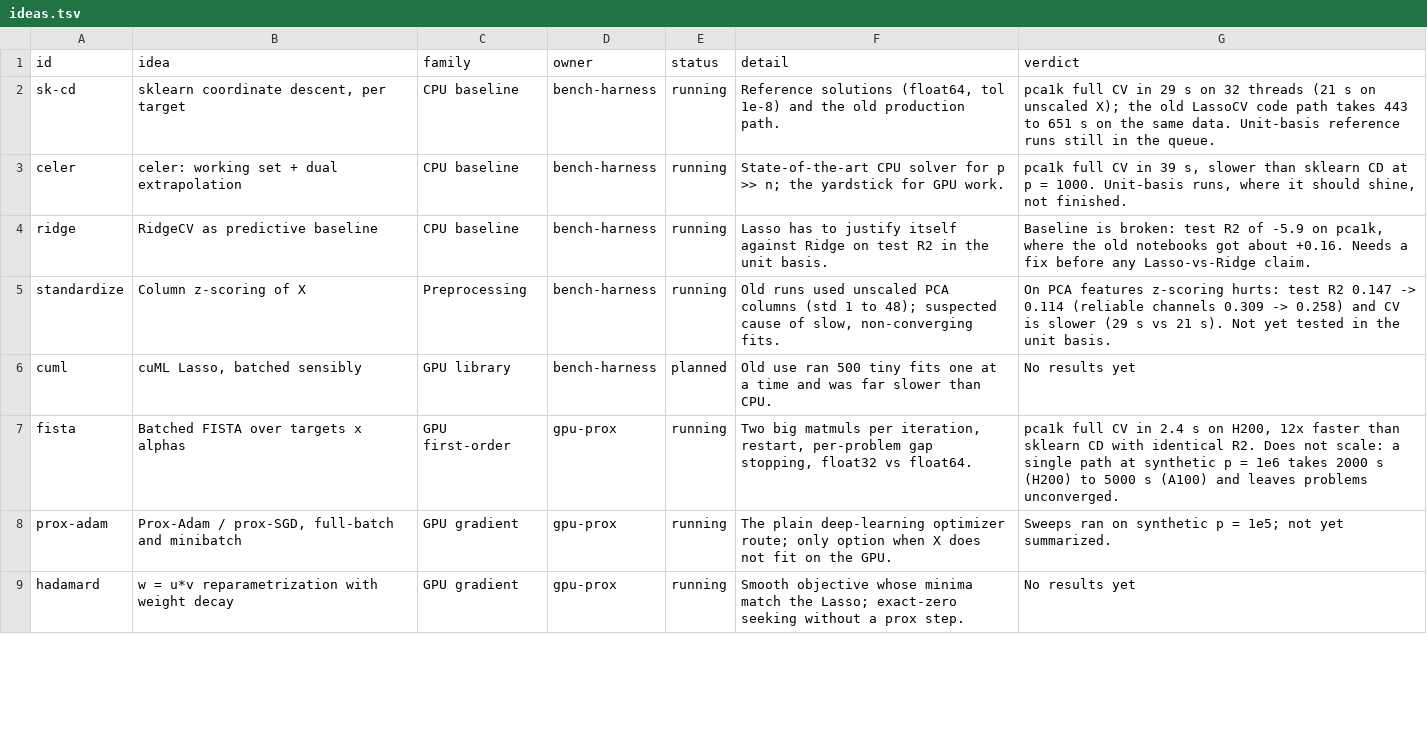
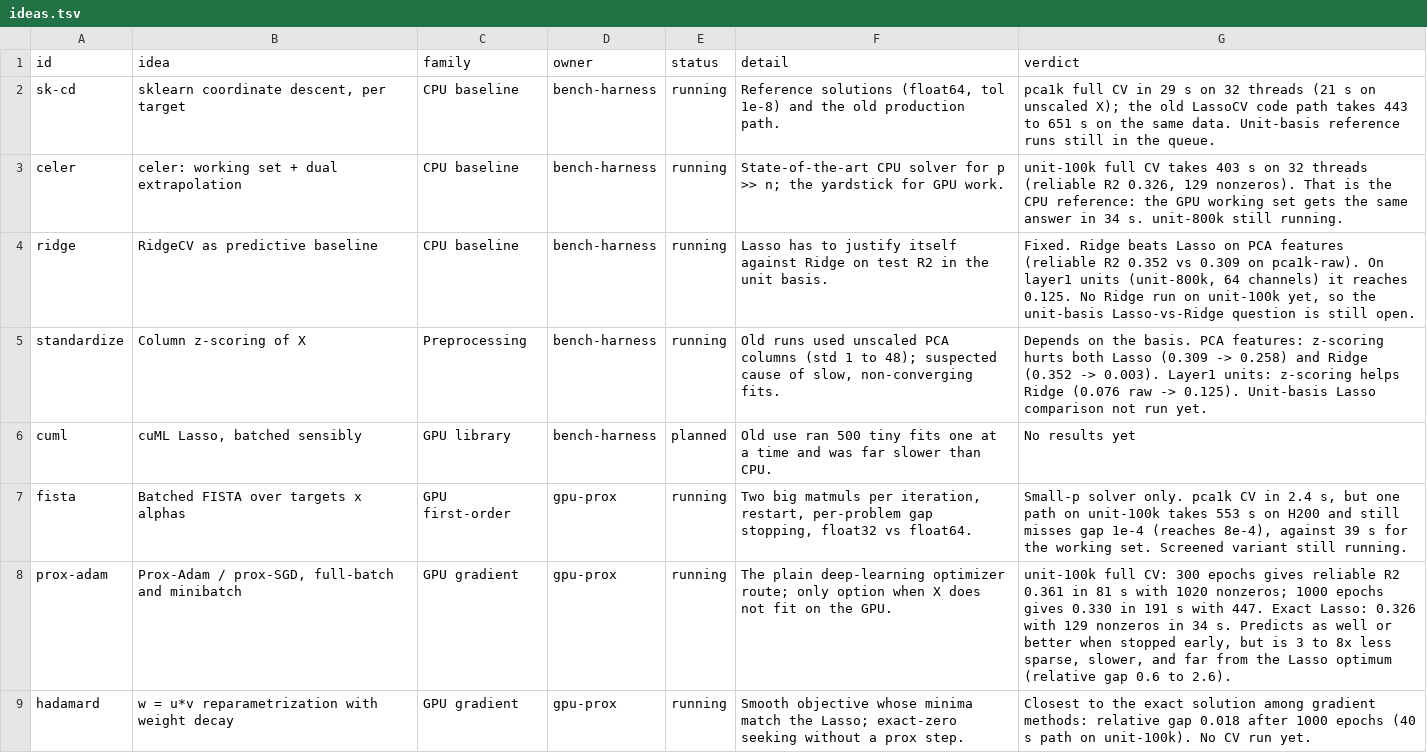
Before and after one commit to Animadversio/LassoSolver, a TSV file: dashboard/ideas.tsv, drawn as a sheet; only a part is shown; the diff covers the shown part only.

```diff
--- a/dashboard/ideas.tsv
+++ b/dashboard/ideas.tsv
@@ -2,8 +2,8 @@ id	idea	family	owner	status	detail	verdict
 sk-cd	sklearn coordinate descent, per target	CPU baseline	bench-harness	running	Reference solutions (float64, tol 1e-8) and the old production path.	pca1k full CV in 29 s on 32 threads (21 s on unscaled X); the old LassoCV code path takes 443 to 651 s on the same data. Unit-basis reference runs still in the queue.
-celer	celer: working set + dual extrapolation	CPU baseline	bench-harness	running	State-of-the-art CPU solver for p >> n; the yardstick for GPU work.	pca1k full CV in 39 s, slower than sklearn CD at p = 1000. Unit-basis runs, where it should shine, not finished.
-ridge	RidgeCV as predictive baseline	CPU baseline	bench-harness	running	Lasso has to justify itself against Ridge on test R2 in the unit basis.	Baseline is broken: test R2 of -5.9 on pca1k, where the old notebooks got about +0.16. Needs a fix before any Lasso-vs-Ridge claim.
-standardize	Column z-scoring of X	Preprocessing	bench-harness	running	Old runs used unscaled PCA columns (std 1 to 48); suspected cause of slow, non-converging fits.	On PCA features z-scoring hurts: test R2 0.147 -> 0.114 (reliable channels 0.309 -> 0.258) and CV is slower (29 s vs 21 s). Not yet tested in the unit basis.
+celer	celer: working set + dual extrapolation	CPU baseline	bench-harness	running	State-of-the-art CPU solver for p >> n; the yardstick for GPU work.	unit-100k full CV takes 403 s on 32 threads (reliable R2 0.326, 129 nonzeros). That is the CPU reference: the GPU working set gets the same answer in 34 s. unit-800k still running.
+ridge	RidgeCV as predictive baseline	CPU baseline	bench-harness	running	Lasso has to justify itself against Ridge on test R2 in the unit basis.	Fixed. Ridge beats Lasso on PCA features (reliable R2 0.352 vs 0.309 on pca1k-raw). On layer1 units (unit-800k, 64 channels) it reaches 0.125. No Ridge run on unit-100k yet, so the unit-basis Lasso-vs-Ridge question is still open.
+standardize	Column z-scoring of X	Preprocessing	bench-harness	running	Old runs used unscaled PCA columns (std 1 to 48); suspected cause of slow, non-converging fits.	Depends on the basis. PCA features: z-scoring hurts both Lasso (0.309 -> 0.258) and Ridge (0.352 -> 0.003). Layer1 units: z-scoring helps Ridge (0.076 raw -> 0.125). Unit-basis Lasso comparison not run yet.
 cuml	cuML Lasso, batched sensibly	GPU library	bench-harness	planned	Old use ran 500 tiny fits one at a time and was far slower than CPU.	No results yet
-fista	Batched FISTA over targets x alphas	GPU first-order	gpu-prox	running	Two big matmuls per iteration, restart, per-problem gap stopping, float32 vs float64.	pca1k full CV in 2.4 s on H200, 12x faster than sklearn CD with identical R2. Does not scale: a single path at synthetic p = 1e6 takes 2000 s (H200) to 5000 s (A100) and leaves problems unconverged.
-prox-adam	Prox-Adam / prox-SGD, full-batch and minibatch	GPU gradient	gpu-prox	running	The plain deep-learning optimizer route; only option when X does not fit on the GPU.	Sweeps ran on synthetic p = 1e5; not yet summarized.
-hadamard	w = u*v reparametrization with weight decay	GPU gradient	gpu-prox	running	Smooth objective whose minima match the Lasso; exact-zero seeking without a prox step.	No results yet
+fista	Batched FISTA over targets x alphas	GPU first-order	gpu-prox	running	Two big matmuls per iteration, restart, per-problem gap stopping, float32 vs float64.	Small-p solver only. pca1k CV in 2.4 s, but one path on unit-100k takes 553 s on H200 and still misses gap 1e-4 (reaches 8e-4), against 39 s for the working set. Screened variant still running.
+prox-adam	Prox-Adam / prox-SGD, full-batch and minibatch	GPU gradient	gpu-prox	running	The plain deep-learning optimizer route; only option when X does not fit on the GPU.	unit-100k full CV: 300 epochs gives reliable R2 0.361 in 81 s with 1020 nonzeros; 1000 epochs gives 0.330 in 191 s with 447. Exact Lasso: 0.326 with 129 nonzeros in 34 s. Predicts as well or better when stopped early, but is 3 to 8x less sparse, slower, and far from the Lasso optimum (relative gap 0.6 to 2.6).
+hadamard	w = u*v reparametrization with weight decay	GPU gradient	gpu-prox	running	Smooth objective whose minima match the Lasso; exact-zero seeking without a prox step.	Closest to the exact solution among gradient methods: relative gap 0.018 after 1000 epochs (40 s path on unit-100k). No CV run yet.
```
Also changed, not shown: 5 edited cells elsewhere in this file, dashboard/results.tsv, 1 other file.
